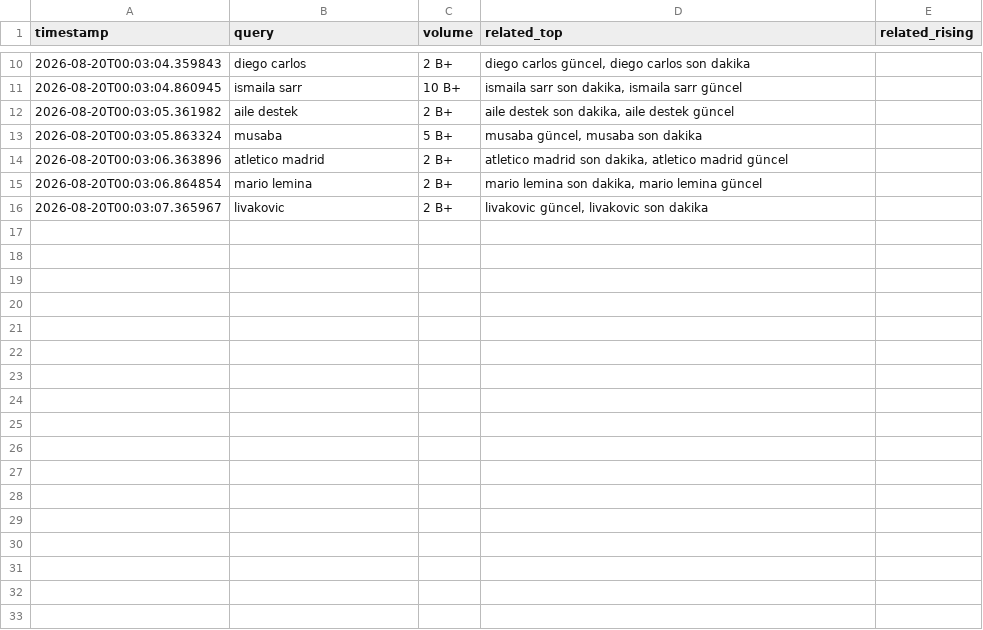
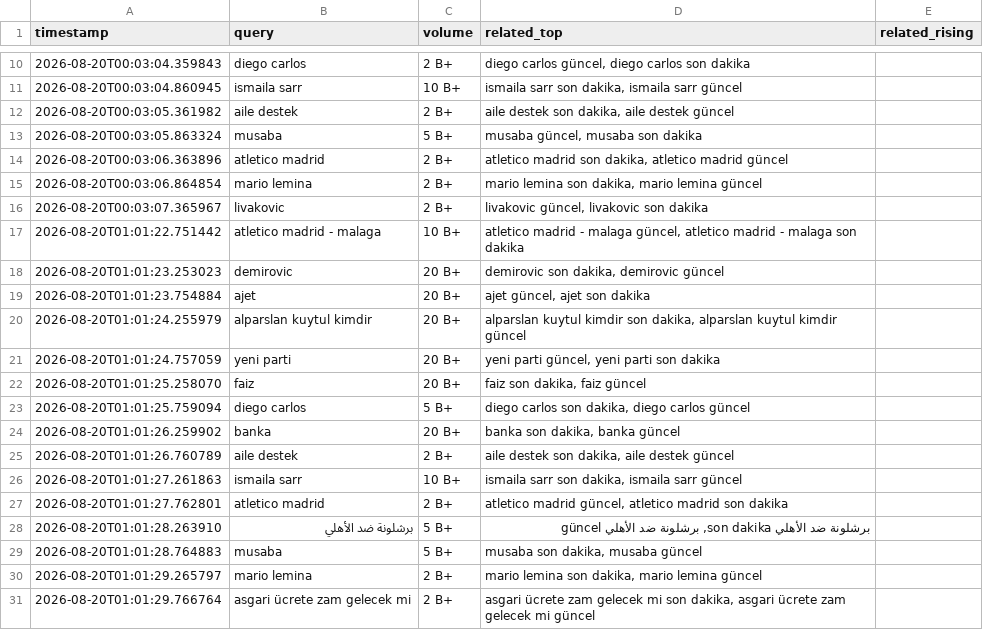
Before and after one commit to igyccmt/trends-scraper, a CSV file: trends_2026-08-20.csv, drawn as a sheet; only a part is shown, gaps mark what is left out.

```diff
--- a/trends_2026-08-20.csv
+++ b/trends_2026-08-20.csv
@@ -16 +16,16 @@ timestamp,query,volume,related_top,related_rising
 2026-08-20T00:03:07.365967,livakovic,2 B+,"livakovic güncel, livakovic son dakika",
+2026-08-20T01:01:22.751442,atletico madrid - malaga,10 B+,"atletico madrid - malaga güncel, atletico madrid - malaga son dakika",
+2026-08-20T01:01:23.253023,demirovic,20 B+,"demirovic son dakika, demirovic güncel",
+2026-08-20T01:01:23.754884,ajet,20 B+,"ajet güncel, ajet son dakika",
+2026-08-20T01:01:24.255979,alparslan kuytul kimdir,20 B+,"alparslan kuytul kimdir son dakika, alparslan kuytul kimdir güncel",
+2026-08-20T01:01:24.757059,yeni parti,20 B+,"yeni parti güncel, yeni parti son dakika",
+2026-08-20T01:01:25.258070,faiz,20 B+,"faiz son dakika, faiz güncel",
+2026-08-20T01:01:25.759094,diego carlos,5 B+,"diego carlos son dakika, diego carlos güncel",
+2026-08-20T01:01:26.259902,banka,20 B+,"banka son dakika, banka güncel",
+2026-08-20T01:01:26.760789,aile destek,2 B+,"aile destek son dakika, aile destek güncel",
+2026-08-20T01:01:27.261863,ismaila sarr,10 B+,"ismaila sarr son dakika, ismaila sarr güncel",
+2026-08-20T01:01:27.762801,atletico madrid,2 B+,"atletico madrid güncel, atletico madrid son dakika",
+2026-08-20T01:01:28.263910,برشلونة ضد الأهلي,5 B+,"برشلونة ضد الأهلي son dakika, برشلونة ضد الأهلي güncel",
+2026-08-20T01:01:28.764883,musaba,5 B+,"musaba son dakika, musaba güncel",
+2026-08-20T01:01:29.265797,mario lemina,2 B+,"mario lemina son dakika, mario lemina güncel",
+2026-08-20T01:01:29.766764,asgari ücrete zam gelecek mi,2 B+,"asgari ücrete zam gelecek mi son dakika, asgari ücrete zam gelecek mi güncel",
```
Also changed, not shown: 1 other file.
